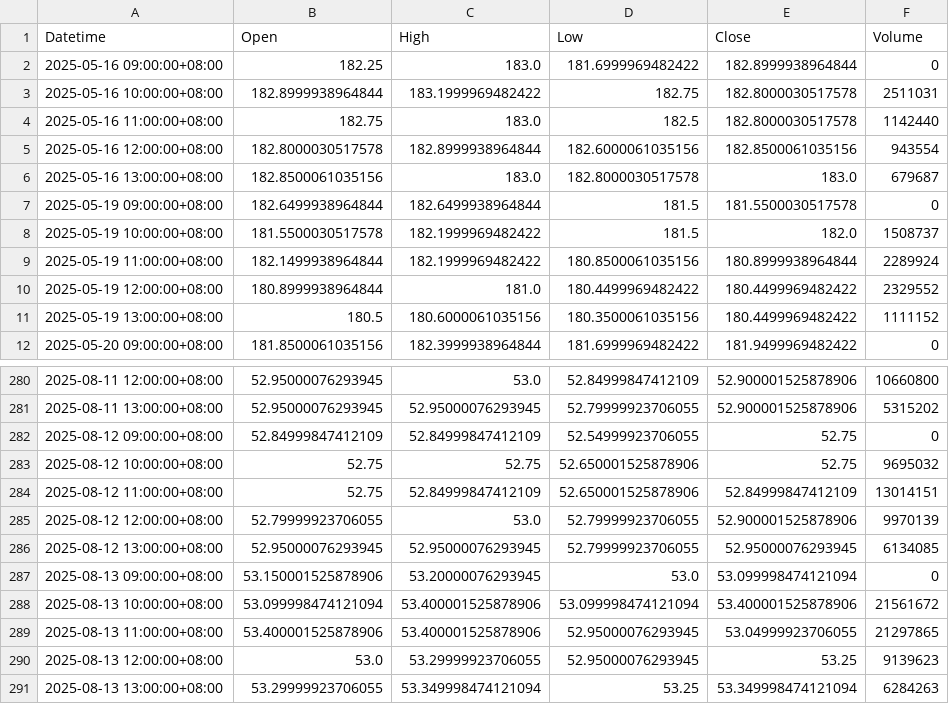
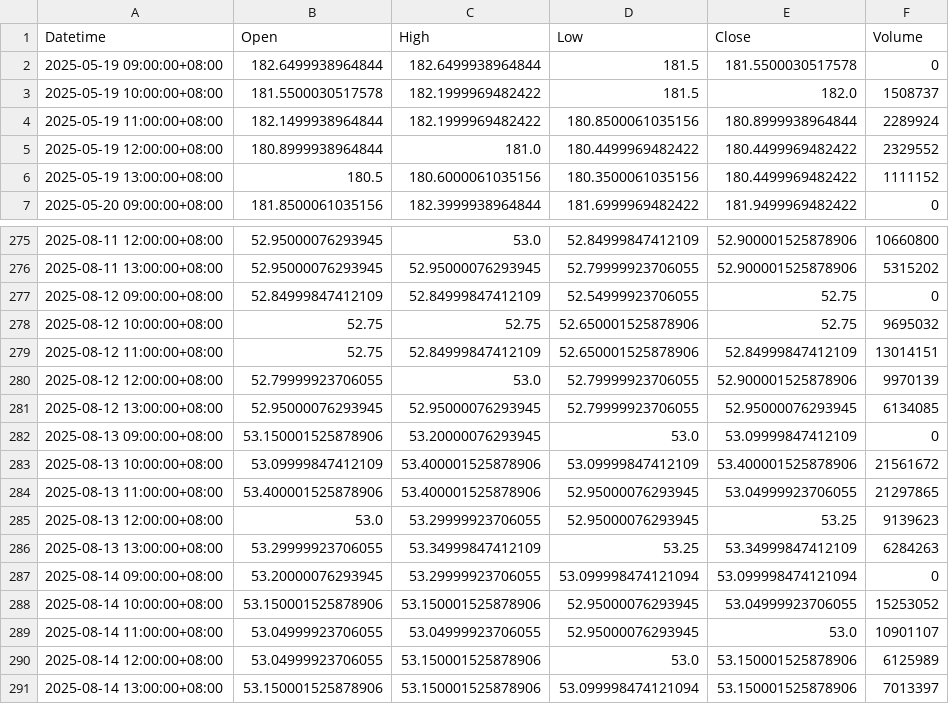
Before and after one commit to timhun/daily-podcast-stk, a CSV file: data/0050_TW.csv, drawn as a sheet; only a part is shown, gaps mark what is left out.

Commit message:
Automated data update 2025-08-14

```diff
--- a/data/0050_TW.csv
+++ b/data/0050_TW.csv
@@ -1,7 +1,2 @@
 Datetime,Open,High,Low,Close,Volume
-2025-05-16 09:00:00+08:00,182.25,183.0,181.6999969482422,182.8999938964844,0
-2025-05-16 10:00:00+08:00,182.8999938964844,183.1999969482422,182.75,182.8000030517578,2511031
-2025-05-16 11:00:00+08:00,182.75,183.0,182.5,182.8000030517578,1142440
-2025-05-16 12:00:00+08:00,182.8000030517578,182.8999938964844,182.6000061035156,182.8500061035156,943554
-2025-05-16 13:00:00+08:00,182.8500061035156,183.0,182.8000030517578,183.0,679687
 2025-05-19 09:00:00+08:00,182.6499938964844,182.6499938964844,181.5,181.5500030517578,0
@@ -286,6 +281,11 @@ Datetime,Open,High,Low,Close,Volume
 2025-08-12 13:00:00+08:00,52.95000076293945,52.95000076293945,52.79999923706055,52.95000076293945,6134085
-2025-08-13 09:00:00+08:00,53.150001525878906,53.20000076293945,53.0,53.099998474121094,0
-2025-08-13 10:00:00+08:00,53.099998474121094,53.400001525878906,53.099998474121094,53.400001525878906,21561672
+2025-08-13 09:00:00+08:00,53.150001525878906,53.20000076293945,53.0,53.09999847412109,0
+2025-08-13 10:00:00+08:00,53.09999847412109,53.400001525878906,53.09999847412109,53.400001525878906,21561672
 2025-08-13 11:00:00+08:00,53.400001525878906,53.400001525878906,52.95000076293945,53.04999923706055,21297865
 2025-08-13 12:00:00+08:00,53.0,53.29999923706055,52.95000076293945,53.25,9139623
-2025-08-13 13:00:00+08:00,53.29999923706055,53.349998474121094,53.25,53.349998474121094,6284263
+2025-08-13 13:00:00+08:00,53.29999923706055,53.34999847412109,53.25,53.34999847412109,6284263
+2025-08-14 09:00:00+08:00,53.20000076293945,53.29999923706055,53.099998474121094,53.099998474121094,0
+2025-08-14 10:00:00+08:00,53.150001525878906,53.150001525878906,52.95000076293945,53.04999923706055,15253052
+2025-08-14 11:00:00+08:00,53.04999923706055,53.04999923706055,52.95000076293945,53.0,10901107
+2025-08-14 12:00:00+08:00,53.04999923706055,53.150001525878906,53.0,53.150001525878906,6125989
+2025-08-14 13:00:00+08:00,53.150001525878906,53.150001525878906,53.099998474121094,53.150001525878906,7013397
```
Also changed, not shown: data/2330_TW.csv, data/DJI.csv, 4 other files.
